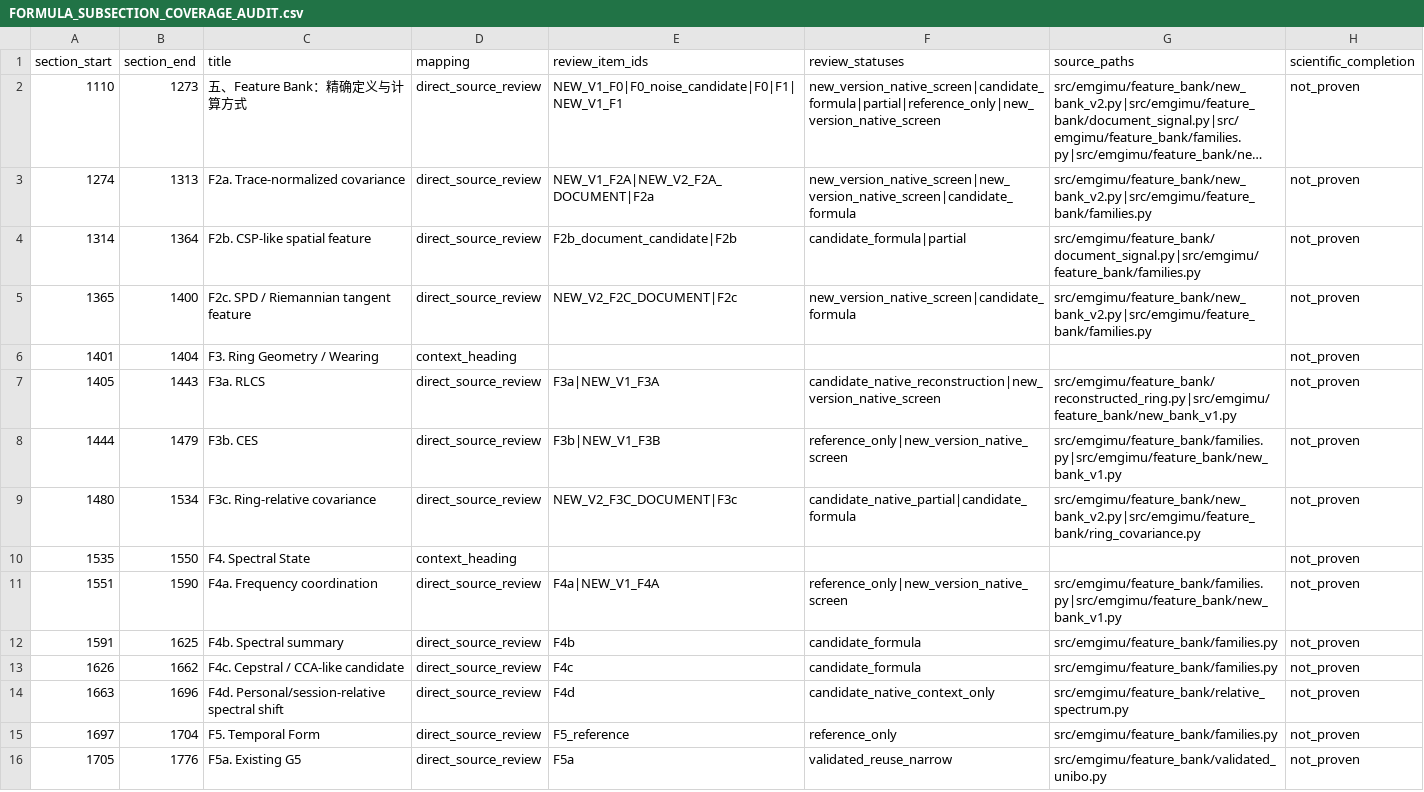
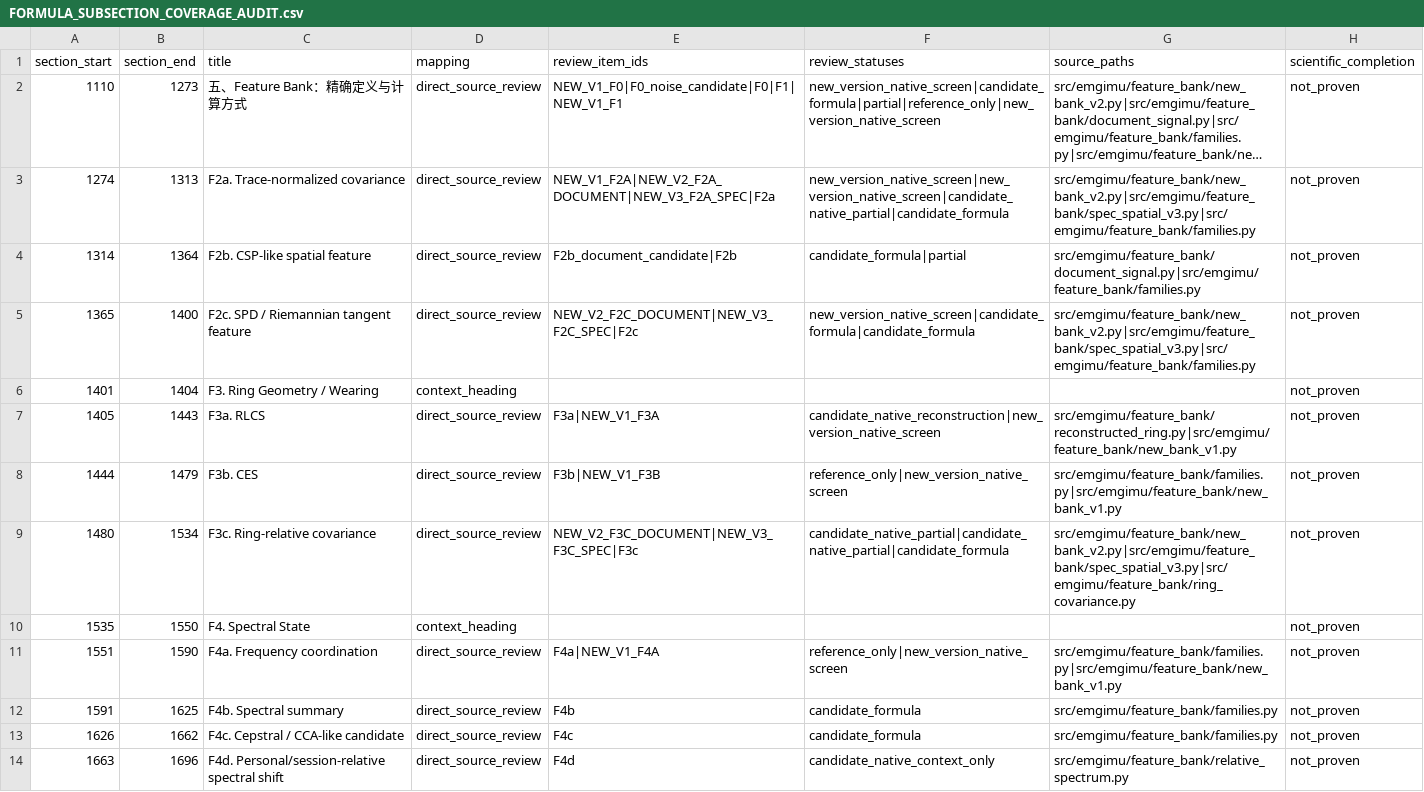
Before and after one commit to boyandong/emg-imu-human-in-the-loop, a CSV file: emgimu_classifier/feature_bank/FORMULA_SUBSECTION_COVERAGE_AUDIT.csv, drawn as a sheet; only a part is shown; the shorter side is filled out with more unchanged rows; long unchanged cells end in …; the diff names each change by its address in the sheet, - before the commit and + after, or states it on an @@ line.

```diff
--- a/emgimu_classifier/feature_bank/FORMULA_SUBSECTION_COVERAGE_AUDIT.csv
+++ b/emgimu_classifier/feature_bank/FORMULA_SUBSECTION_COVERAGE_AUDIT.csv
-E3 (review_item_ids): NEW_V1_F2A|NEW_V2_F2A_DOCUMENT|F2a
+E3 (review_item_ids): NEW_V1_F2A|NEW_V2_F2A_DOCUMENT|NEW_V3_F2A_SPEC|F2a
-F3 (review_statuses): new_version_native_screen|new_version_native_screen|candidate_formula
+F3 (review_statuses): new_version_native_screen|new_version_native_screen|candidate_native_partial|candidate_formula
-G3 (source_paths): src/emgimu/feature_bank/new_bank_v2.py|src/emgimu/feature_bank/families.py
+G3 (source_paths): src/emgimu/feature_bank/new_bank_v2.py|src/emgimu/feature_bank/spec_spatial_v3.py|src/emgimu/feature_bank/families.py
-E5 (review_item_ids): NEW_V2_F2C_DOCUMENT|F2c
+E5 (review_item_ids): NEW_V2_F2C_DOCUMENT|NEW_V3_F2C_SPEC|F2c
-F5 (review_statuses): new_version_native_screen|candidate_formula
+F5 (review_statuses): new_version_native_screen|candidate_formula|candidate_formula
-G5 (source_paths): src/emgimu/feature_bank/new_bank_v2.py|src/emgimu/feature_bank/families.py
+G5 (source_paths): src/emgimu/feature_bank/new_bank_v2.py|src/emgimu/feature_bank/spec_spatial_v3.py|src/emgimu/feature_bank/families.py
-E9 (review_item_ids): NEW_V2_F3C_DOCUMENT|F3c
+E9 (review_item_ids): NEW_V2_F3C_DOCUMENT|NEW_V3_F3C_SPEC|F3c
-F9 (review_statuses): candidate_native_partial|candidate_formula
+F9 (review_statuses): candidate_native_partial|candidate_native_partial|candidate_formula
-G9 (source_paths): src/emgimu/feature_bank/new_bank_v2.py|src/emgimu/feature_bank/ring_covariance.py
+G9 (source_paths): src/emgimu/feature_bank/new_bank_v2.py|src/emgimu/feature_bank/spec_spatial_v3.py|src/emgimu/feature_bank/ring_covariance.py
```
Also changed, not shown: emgimu_classifier/feature_bank/FORMULA_FAMILY_SCOPE_AUDIT.csv, emgimu_classifier/feature_bank/FORMULA_IMPLEMENTATION_AUDIT.csv, 26 other files.
